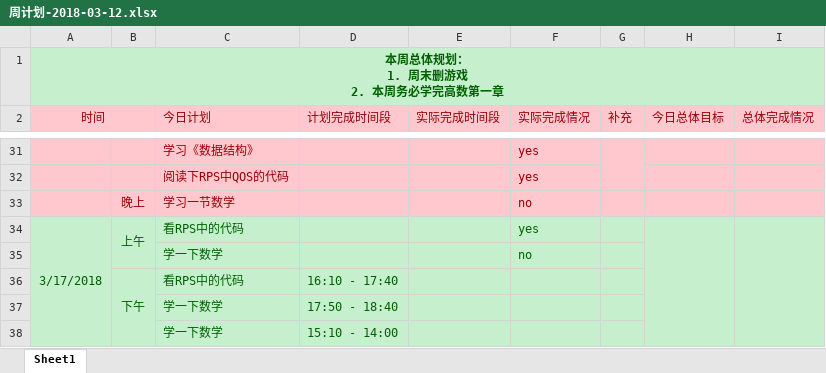
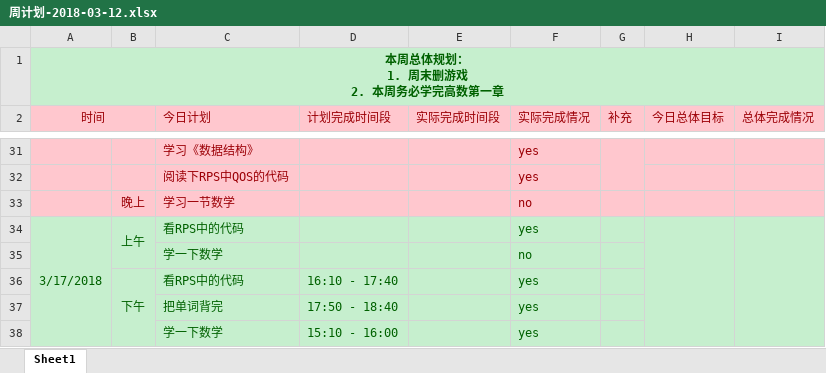
Before and after one commit to OOCC/PlanGIt, an Excel workbook: Personal/xueyu/plan/周计划-2018-03-12.xlsx, sheet Sheet1, drawn as a sheet; only a part is shown, gaps mark what is left out; values as stored, in another font and other column widths than the file's, no borders; removed rows and columns are numbered as before the commit, all else as after; the diff names each change by its address in the sheet, - before the commit and + after, or states it on an @@ line.

```diff
--- a/Personal/xueyu/plan/周计划-2018-03-12.xlsx (sheet Sheet1)
+++ b/Personal/xueyu/plan/周计划-2018-03-12.xlsx (sheet Sheet1)
-F36 (实际完成情况): (empty)
+F36 (实际完成情况): yes
-row 37:  |  | 学一下数学 | 17:50 - 18:40
+row 37:  |  | 把单词背完 | 17:50 - 18:40 |  | yes
-D38 (计划完成时间段): 15:10 - 14:00
+D38 (计划完成时间段): 15:10 - 16:00
-F38 (实际完成情况): (empty)
+F38 (实际完成情况): yes
```
Also changed, not shown: Personal/xueyu/physical status/身体状态记录 - 2018年3月.xlsx, 1 other file.
